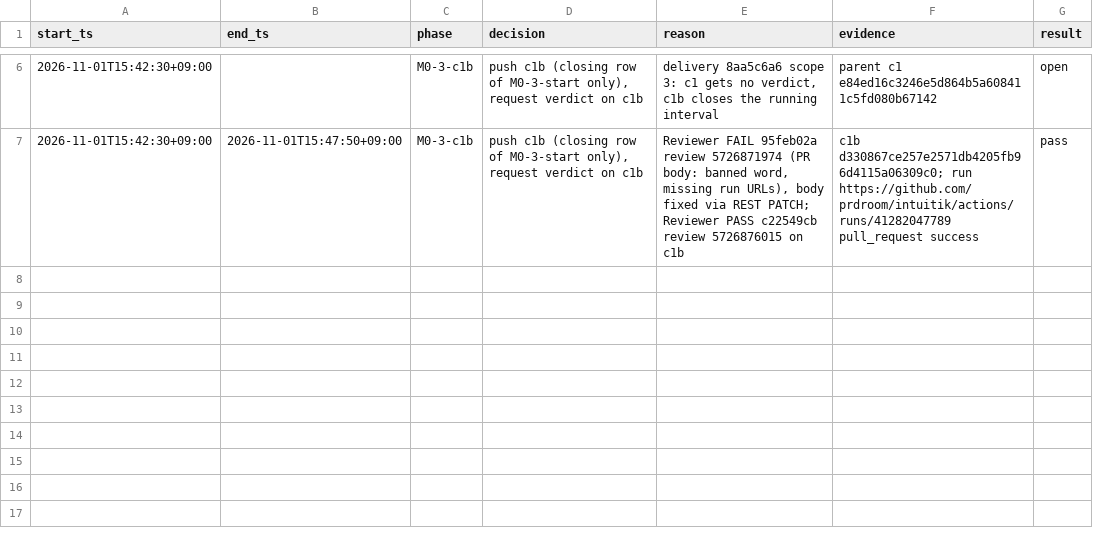
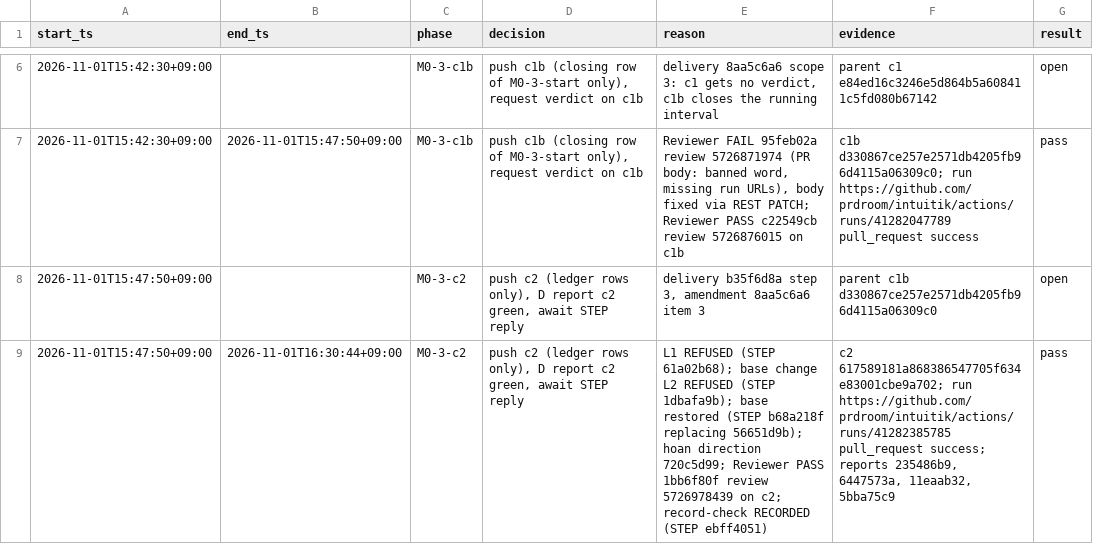
Before and after one commit to prdroom/intuitik, a TSV file: .factory/log/M0-3.tsv, drawn as a sheet; only a part is shown, gaps mark what is left out.

Commit message:
M0-3: c3 close the c2 interval (approval b35f6d8a, amendment 8aa5c6a6)

```diff
--- a/.factory/log/M0-3.tsv
+++ b/.factory/log/M0-3.tsv
@@ -7 +7,3 @@ start_ts	end_ts	phase	decision	reason	evidence	result
 2026-11-01T15:42:30+09:00	2026-11-01T15:47:50+09:00	M0-3-c1b	push c1b (closing row of M0-3-start only), request verdict on c1b	Reviewer FAIL 95feb02a review 5726871974 (PR body: banned word, missing run URLs), body fixed via REST PATCH; Reviewer PASS c22549cb review 5726876015 on c1b	c1b d330867ce257e2571db4205fb96d4115a06309c0; run https://github.com/prdroom/intuitik/actions/runs/41282047789 pull_request success	pass
+2026-11-01T15:47:50+09:00		M0-3-c2	push c2 (ledger rows only), D report c2 green, await STEP reply	delivery b35f6d8a step 3, amendment 8aa5c6a6 item 3	parent c1b d330867ce257e2571db4205fb96d4115a06309c0	open
+2026-11-01T15:47:50+09:00	2026-11-01T16:30:44+09:00	M0-3-c2	push c2 (ledger rows only), D report c2 green, await STEP reply	L1 REFUSED (STEP 61a02b68); base change L2 REFUSED (STEP 1dbafa9b); base restored (STEP b68a218f replacing 56651d9b); hoan direction 720c5d99; Reviewer PASS 1bb6f80f review 5726978439 on c2; record-check RECORDED (STEP ebff4051)	c2 617589181a868386547705f634e83001cbe9a702; run https://github.com/prdroom/intuitik/actions/runs/41282385785 pull_request success; reports 235486b9, 6447573a, 11eaab32, 5bba75c9	pass
```
